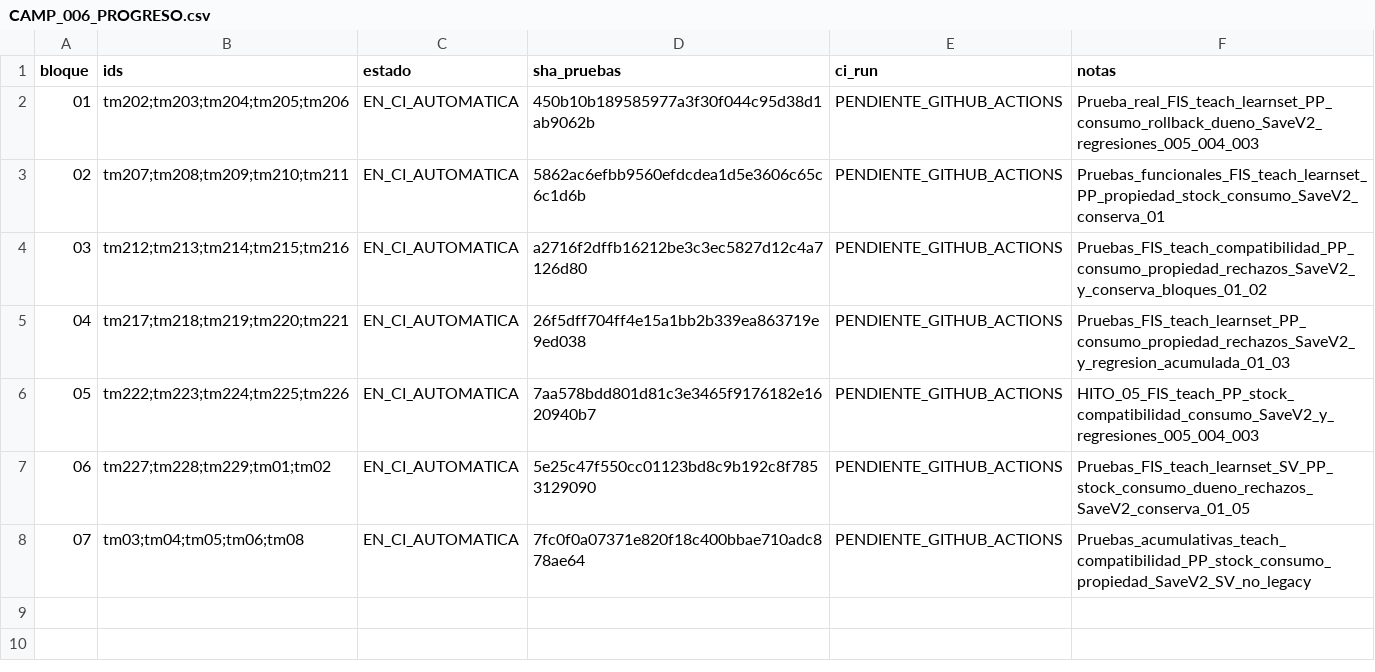
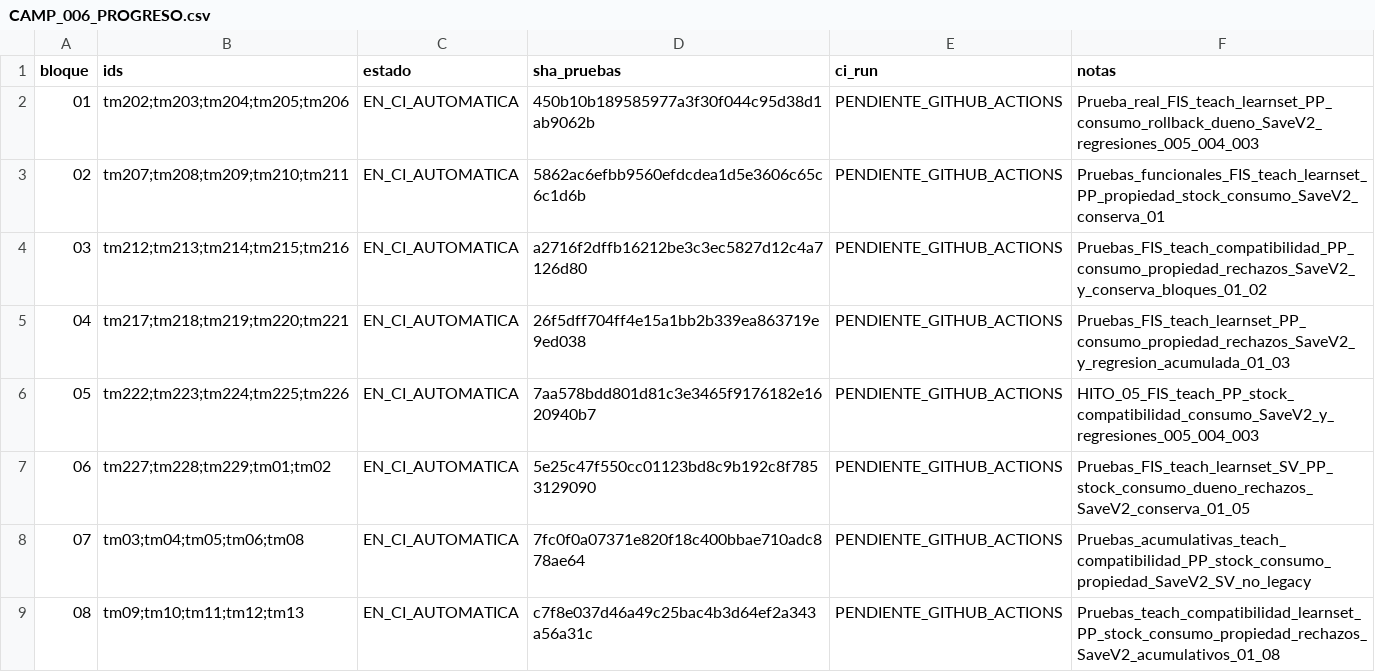
Before and after one commit to danielmariabardillo1412-creator/pokemon-calvo-, a CSV file: docs/coordination/items_parallel_v1/reports/W05/CAMP_006_PROGRESO.csv, drawn as a sheet; the diff names each change by its address in the sheet, - before the commit and + after, or states it on an @@ line.

Commit message:
docs(w05): CAMP006 bloque08 informe, progreso y CI

```diff
--- a/docs/coordination/items_parallel_v1/reports/W05/CAMP_006_PROGRESO.csv
+++ b/docs/coordination/items_parallel_v1/reports/W05/CAMP_006_PROGRESO.csv
+row 9: 08 | tm09;tm10;tm11;tm12;tm13 | EN_CI_AUTOMATICA | c7f8e037d46a49c25bac4b3d64ef2a343a56a31c | PENDIENTE_GITHUB_ACTIONS | Pruebas_teach_compatibilidad_learnset_PP_stock_consumo_propiedad_rechazos_SaveV2_acumulativos_01_08
```
Also changed, not shown: 2 other files.
